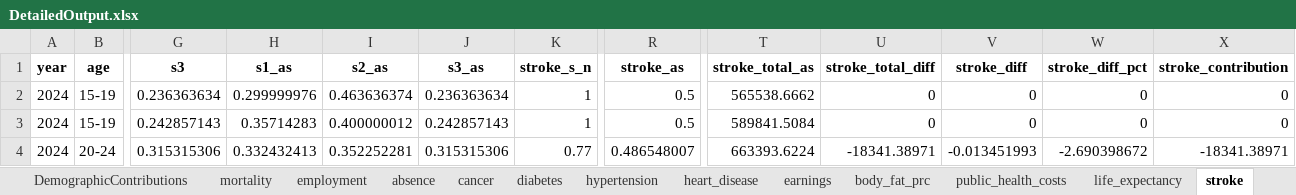
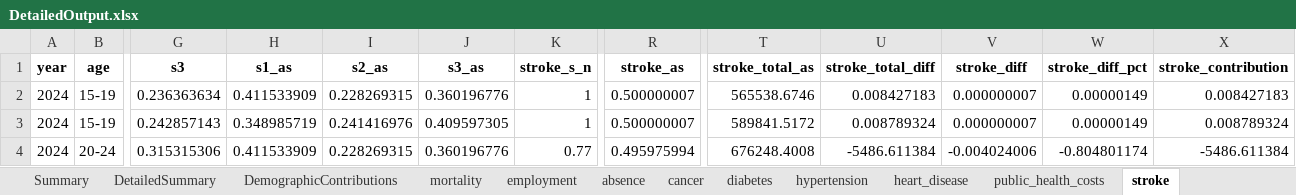
Before and after one commit to MateuszKrzakalaIBS/simulation2, an Excel workbook: DetailedOutput.xlsx, sheet stroke, drawn as a sheet; only a part is shown, gaps mark what is left out; values as stored, in another font and other column widths than the file's, no borders; the diff covers the shown part only; the diff names each change by its address in the sheet, - before the commit and + after, or states it on an @@ line.

```diff
--- a/DetailedOutput.xlsx (sheet stroke)
+++ b/DetailedOutput.xlsx (sheet stroke)
-sheet tab: earnings
-sheet tab: body_fat_prc
-sheet tab: life_expectancy
-H2 (s1_as): 0.299999976
+H2 (s1_as): 0.411533909
-I2 (s2_as): 0.463636374
+I2 (s2_as): 0.228269315
-J2 (s3_as): 0.236363634
+J2 (s3_as): 0.360196776
-R2:R3 (stroke_as): 0.5
+R2:R3 (stroke_as): 0.500000007
-T2 (stroke_total_as): 565538.6662
+T2 (stroke_total_as): 565538.6746
-U2 (stroke_total_diff): 0
+U2 (stroke_total_diff): 0.008427183
-V2:V3 (stroke_diff): 0
+V2:V3 (stroke_diff): 0.000000007
-W2:W3 (stroke_diff_pct): 0
+W2:W3 (stroke_diff_pct): 0.00000149
-X2 (stroke_contribution): 0
+X2 (stroke_contribution): 0.008427183
-H3 (s1_as): 0.35714283
+H3 (s1_as): 0.348985719
-I3 (s2_as): 0.400000012
+I3 (s2_as): 0.241416976
-J3 (s3_as): 0.242857143
+J3 (s3_as): 0.409597305
-T3 (stroke_total_as): 589841.5084
+T3 (stroke_total_as): 589841.5172
-U3 (stroke_total_diff): 0
+U3 (stroke_total_diff): 0.008789324
-X3 (stroke_contribution): 0
+X3 (stroke_contribution): 0.008789324
-H4 (s1_as): 0.332432413
+H4 (s1_as): 0.411533909
-I4 (s2_as): 0.352252281
+I4 (s2_as): 0.228269315
-J4 (s3_as): 0.315315306
+J4 (s3_as): 0.360196776
-R4 (stroke_as): 0.486548007
+R4 (stroke_as): 0.495975994
-T4 (stroke_total_as): 663393.6224
+T4 (stroke_total_as): 676248.4008
-U4 (stroke_total_diff): -18341.38971
+U4 (stroke_total_diff): -5486.611384
-V4 (stroke_diff): -0.013451993
+V4 (stroke_diff): -0.004024006
-W4 (stroke_diff_pct): -2.690398672
+W4 (stroke_diff_pct): -0.804801174
-X4 (stroke_contribution): -18341.38971
+X4 (stroke_contribution): -5486.611384
```
Also changed, not shown: 225 edited cells elsewhere in this sheet, sheet cancer, sheet Summary, sheet hypertension, sheet diabetes, sheet absence, sheet depression, 10 more sheets, Input.xlsx, Output.xlsx, 38 other files.
